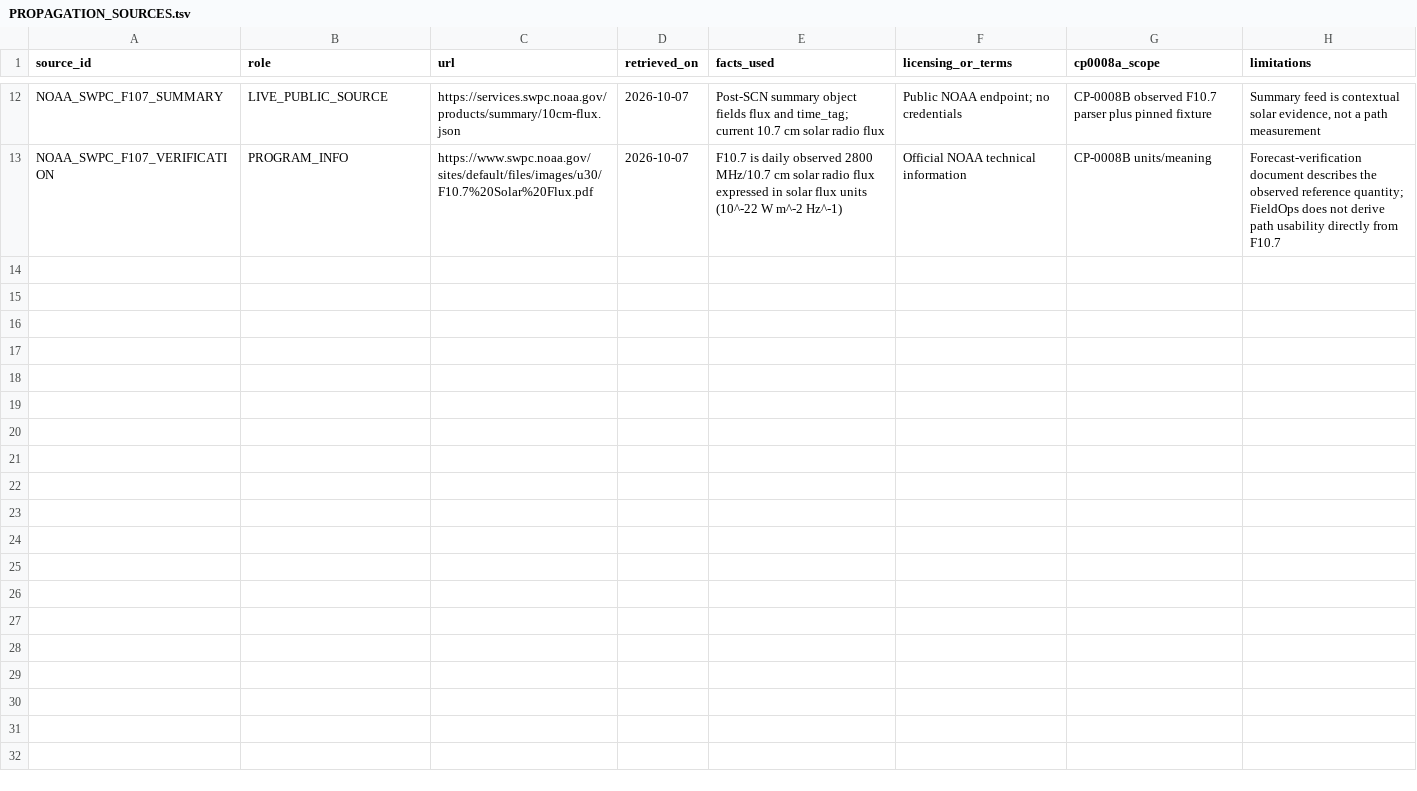
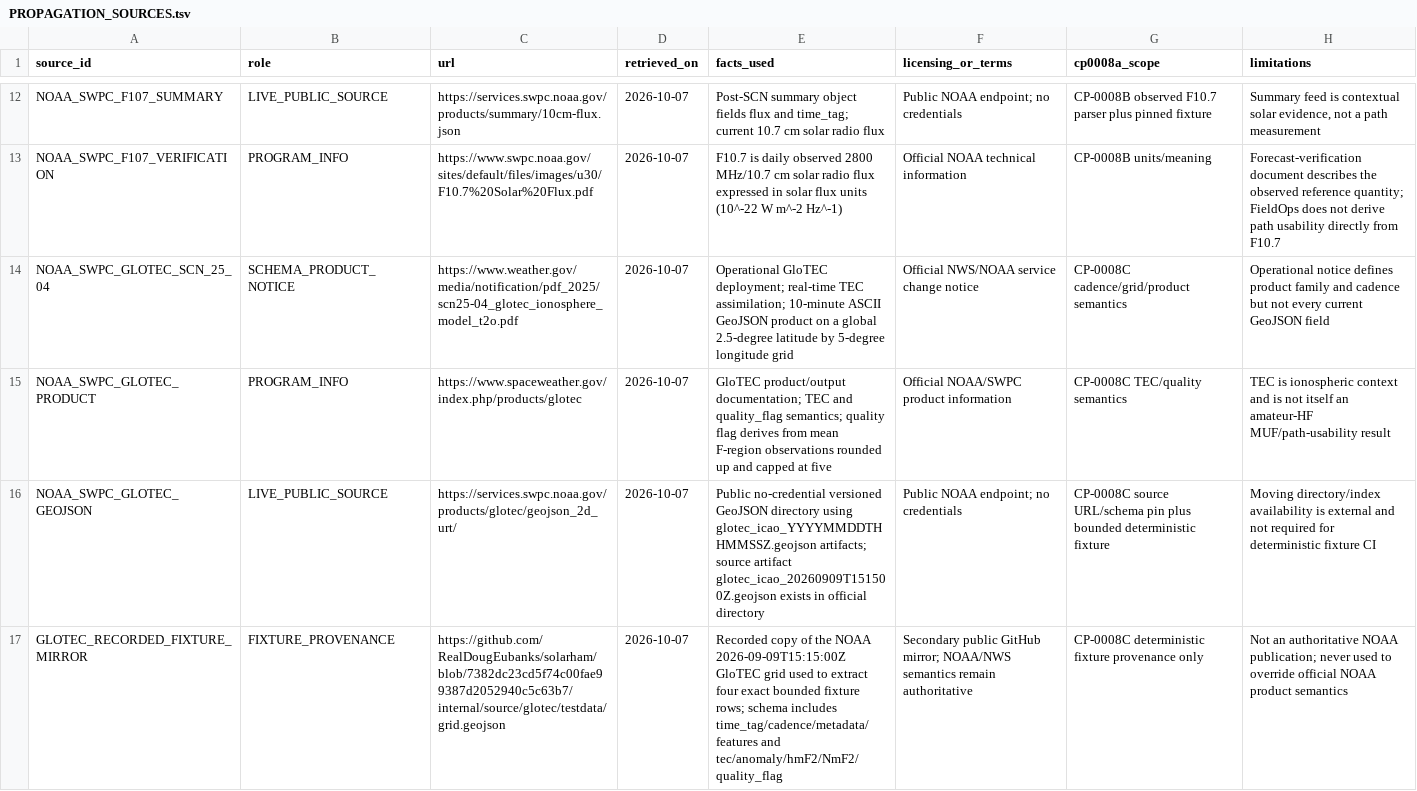
Before and after one commit to furfurr27-ai/FTX-1-App, a TSV file: research/propagation/PROPAGATION_SOURCES.tsv, drawn as a sheet; only a part is shown, gaps mark what is left out; the diff names each change by its address in the sheet, - before the commit and + after, or states it on an @@ line.

Commit message:
CP-0008C document GloTEC source provenance

```diff
--- a/research/propagation/PROPAGATION_SOURCES.tsv
+++ b/research/propagation/PROPAGATION_SOURCES.tsv
+row 14: NOAA_SWPC_GLOTEC_SCN_25_04 | SCHEMA_PRODUCT_NOTICE | https://www.weather.gov/media/notification/pdf_2025/scn25-04_glotec_ionosphere_model_t2o.pdf | 2026-10-07 | Operational GloTEC deployment; real-time TEC assimilation; 10-minute ASCII GeoJSON product on a global 2.5-degree latitude by 5-degree longitude grid | Official NWS/NOAA service change notice | CP-0008C cadence/grid/product semantics | Operational notice defines product family and cadence but not every current GeoJSON field
+row 15: NOAA_SWPC_GLOTEC_PRODUCT | PROGRAM_INFO | https://www.spaceweather.gov/index.php/products/glotec | 2026-10-07 | GloTEC product/output documentation; TEC and quality_flag semantics; quality flag derives from mean F-region observations rounded up and capped at five | Official NOAA/SWPC product information | CP-0008C TEC/quality semantics | TEC is ionospheric context and is not itself an amateur-HF MUF/path-usability result
+row 16: NOAA_SWPC_GLOTEC_GEOJSON | LIVE_PUBLIC_SOURCE | https://services.swpc.noaa.gov/products/glotec/geojson_2d_urt/ | 2026-10-07 | Public no-credential versioned GeoJSON directory using glotec_icao_YYYYMMDDTHHMMSSZ.geojson artifacts; source artifact glotec_icao_20260909T151500Z.geojson exists in official directory | Public NOAA endpoint; no credentials | CP-0008C source URL/schema pin plus bounded deterministic fixture | Moving directory/index availability is external and not required for deterministic fixture CI
+row 17: GLOTEC_RECORDED_FIXTURE_MIRROR | FIXTURE_PROVENANCE | https://github.com/RealDougEubanks/solarham/blob/7382dc23cd5f74c00fae99387d2052940c5c63b7/internal/source/glotec/testdata/grid.geojson | 2026-10-07 | Recorded copy of the NOAA 2026-09-09T15:15:00Z GloTEC grid used to extract four exact bounded fixture rows; schema includes time_tag/cadence/metadata/features and tec/anomaly/hmF2/NmF2/quality_flag | Secondary public GitHub mirror; NOAA/NWS semantics remain authoritative | CP-0008C deterministic fixture provenance only | Not an authoritative NOAA publication; never used to override official NOAA product semantics
```
